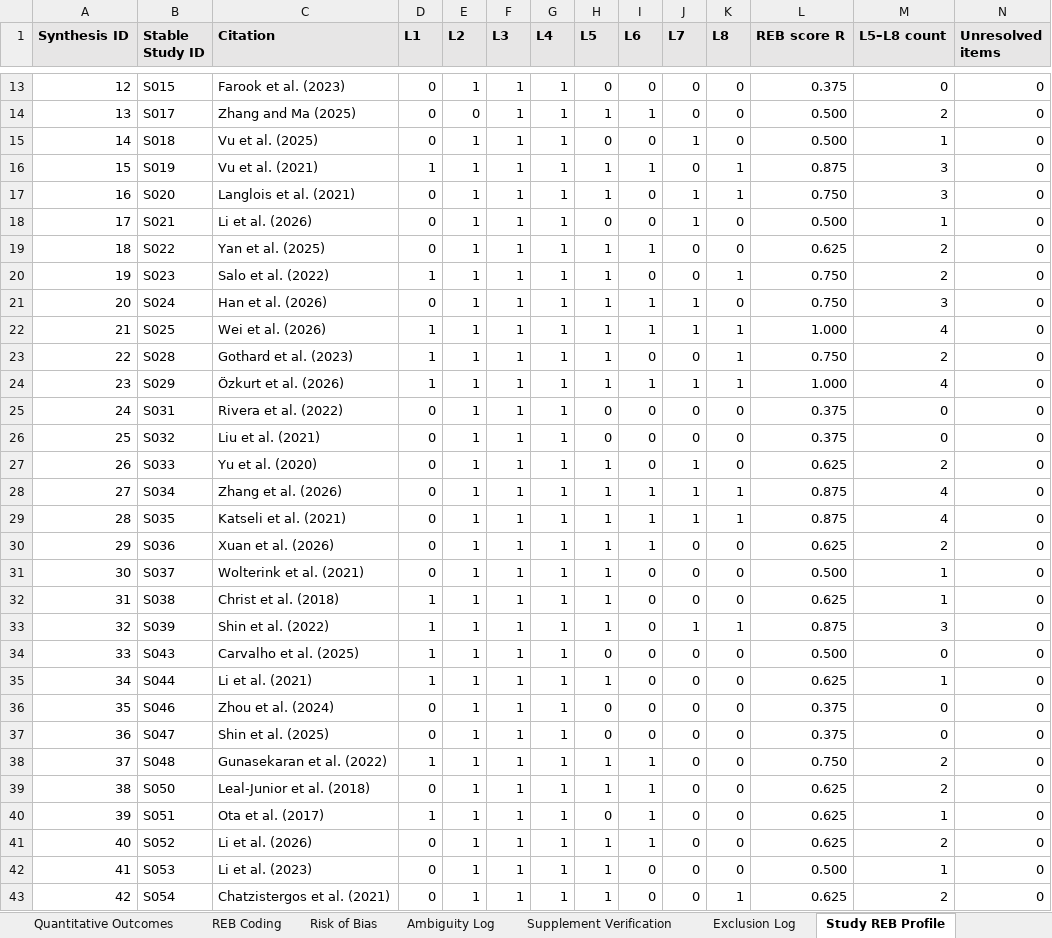
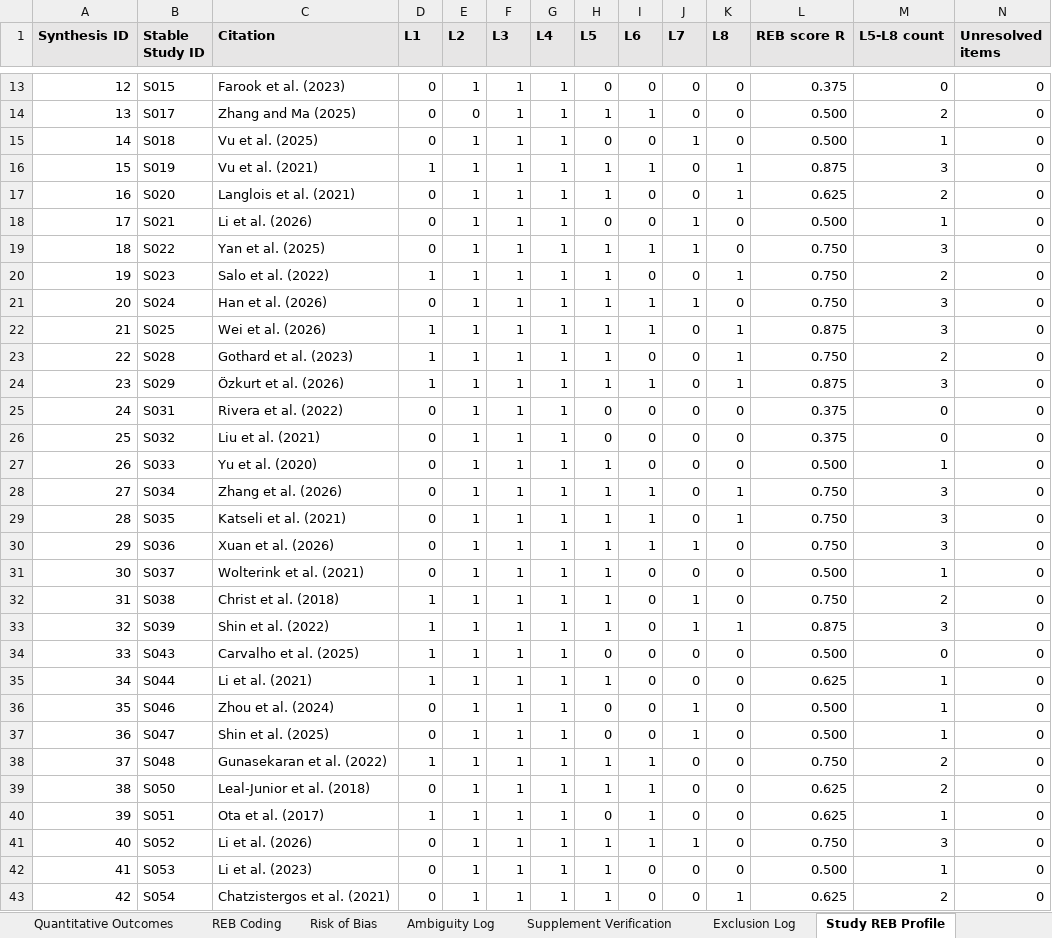
Before and after one commit to poojasrinivas1304/material-extrusion-wearable-sensor-reb, an Excel workbook: Supplementary_Data_1_Master_Extraction_76_Studies.xlsx, sheet Study REB Profile, drawn as a sheet; only a part is shown, gaps mark what is left out; values as stored, in another font and other column widths than the file's, no borders; the diff covers the shown part only; the diff names each change by its address in the sheet, - before the commit and + after, or states it on an @@ line.

Commit message:
Synchronize final REB consensus results
Update the README and final Supplementary Data 1 and 4 to the adjudicated 76-study consensus.

```diff
--- a/Supplementary_Data_1_Master_Extraction_76_Studies.xlsx (sheet Study REB Profile)
+++ b/Supplementary_Data_1_Master_Extraction_76_Studies.xlsx (sheet Study REB Profile)
-M1: L5–L8 count
+M1: L5-L8 count
-J17 (L7): 1
+J17 (L7): 0
-L17 (REB score R): 0.750
+L17 (REB score R): 0.625
-M17 (L5-L8 count): 3
+M17 (L5-L8 count): 2
-J19 (L7): 0
+J19 (L7): 1
-L19 (REB score R): 0.625
+L19 (REB score R): 0.750
-M19 (L5-L8 count): 2
+M19 (L5-L8 count): 3
-J22 (L7): 1
+J22 (L7): 0
-L22 (REB score R): 1.000
+L22 (REB score R): 0.875
-M22 (L5-L8 count): 4
+M22 (L5-L8 count): 3
-J24 (L7): 1
+J24 (L7): 0
-L24 (REB score R): 1.000
+L24 (REB score R): 0.875
-M24 (L5-L8 count): 4
+M24 (L5-L8 count): 3
-J27:J29 (L7): 1
+J27:J29 (L7): 0
-L27 (REB score R): 0.625
+L27 (REB score R): 0.500
-M27 (L5-L8 count): 2
+M27 (L5-L8 count): 1
-L28:L29 (REB score R): 0.875
+L28:L29 (REB score R): 0.750
-M28:M29 (L5-L8 count): 4
+M28:M29 (L5-L8 count): 3
-J30 (L7): 0
+J30 (L7): 1
-L30 (REB score R): 0.625
+L30 (REB score R): 0.750
-M30 (L5-L8 count): 2
+M30 (L5-L8 count): 3
-J32 (L7): 0
+J32 (L7): 1
-L32 (REB score R): 0.625
+L32 (REB score R): 0.750
-M32 (L5-L8 count): 1
+M32 (L5-L8 count): 2
-J36:J37 (L7): 0
+J36:J37 (L7): 1
-L36:L37 (REB score R): 0.375
+L36:L37 (REB score R): 0.500
-M36:M37 (L5-L8 count): 0
+M36:M37 (L5-L8 count): 1
-J41 (L7): 0
+J41 (L7): 1
-L41 (REB score R): 0.625
+L41 (REB score R): 0.750
-M41 (L5-L8 count): 2
+M41 (L5-L8 count): 3
```
Also changed, not shown: 78 edited cells elsewhere in this sheet, sheet REB Coding, sheet README, sheet Synthesis Summary, formulas that keep their value, Supplementary_Data_4_Final_Consensus_and_Statistical_Analysis_76.xlsx, 1 other file.
